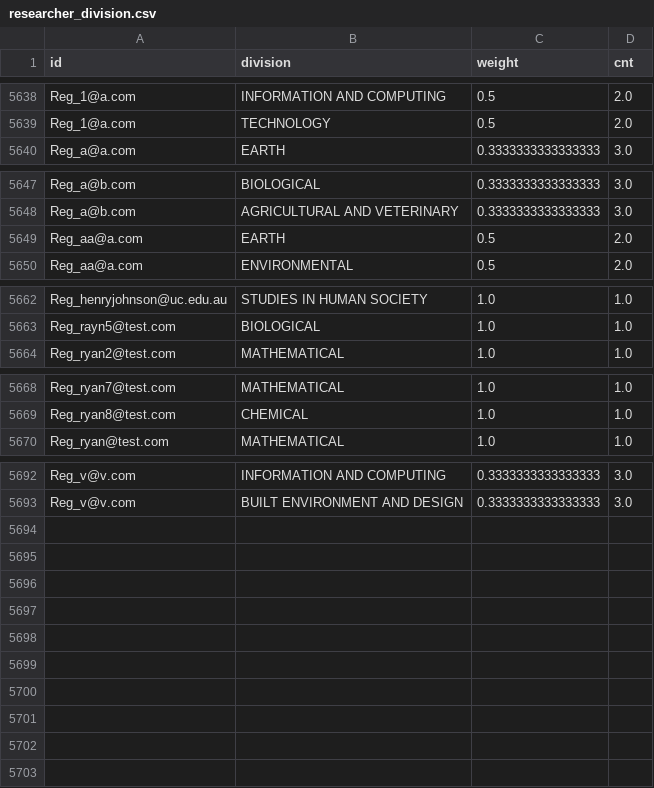
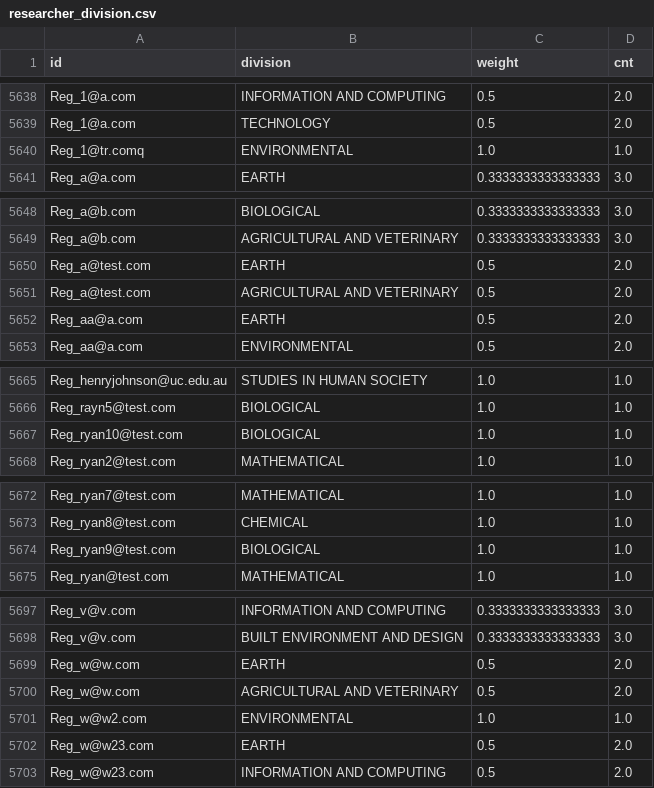
Before and after one commit to PipelineBot01/TendersPlus, a CSV file: matcher/researcher/assets/researcher_division.csv, drawn as a sheet; only a part is shown, gaps mark what is left out; the diff names each change by its address in the sheet, - before the commit and + after, or states it on an @@ line.

```diff
--- a/matcher/researcher/assets/researcher_division.csv
+++ b/matcher/researcher/assets/researcher_division.csv
+row 5640: Reg_1@tr.comq | ENVIRONMENTAL | 1.0 | 1.0
+row 5650: Reg_a@test.com | EARTH | 0.5 | 2.0
+row 5651: Reg_a@test.com | AGRICULTURAL AND VETERINARY | 0.5 | 2.0
+row 5667: Reg_ryan10@test.com | BIOLOGICAL | 1.0 | 1.0
+row 5674: Reg_ryan9@test.com | BIOLOGICAL | 1.0 | 1.0
+row 5699: Reg_w@w.com | EARTH | 0.5 | 2.0
+row 5700: Reg_w@w.com | AGRICULTURAL AND VETERINARY | 0.5 | 2.0
+row 5701: Reg_w@w2.com | ENVIRONMENTAL | 1.0 | 1.0
+row 5702: Reg_w@w23.com | EARTH | 0.5 | 2.0
+row 5703: Reg_w@w23.com | INFORMATION AND COMPUTING | 0.5 | 2.0
```
Also changed, not shown: matcher/researcher/assets/reg_researcher_info.csv, matcher/researcher/assets/researcher_action.csv, 5 other files.
